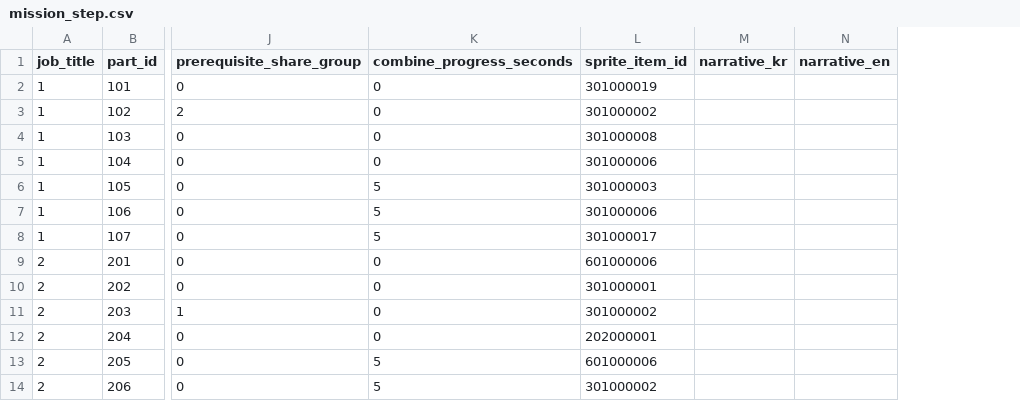
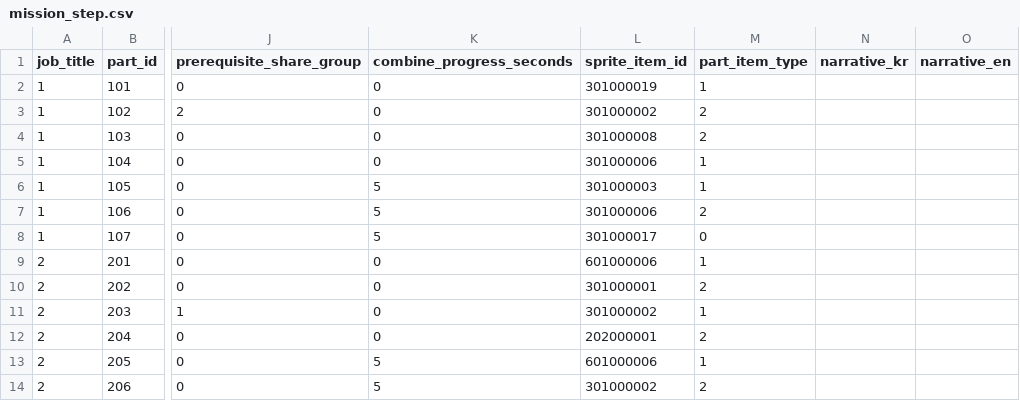
Before and after one commit to yjhan211/orbtail-server, a CSV file: network/Common/csv/mission_step.csv, drawn as a sheet; only a part is shown, gaps mark what is left out; the diff names each change by its address in the sheet, - before the commit and + after, or states it on an @@ line.

```diff
--- a/network/Common/csv/mission_step.csv
+++ b/network/Common/csv/mission_step.csv
+column M (part_item_type), rows 2-14: 1 | 2 | 2 | 1 | 1 | 2 | 0 | 1 | 2 | 1 | 2 | 1 | 2
```
Also changed, not shown: 1 other file.
